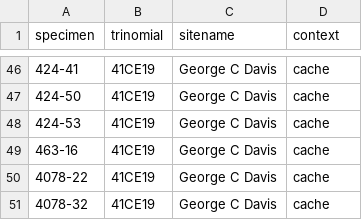
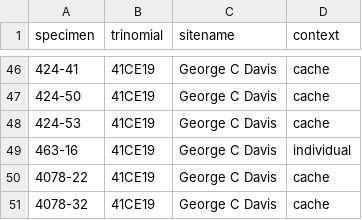
Before and after one commit to seldenlab/gahaganmorph.3, a CSV file: supp/qdataH2.csv, drawn as a sheet; only a part is shown, gaps mark what is left out; the diff names each change by its address in the sheet, - before the commit and + after, or states it on an @@ line.

```diff
--- a/supp/qdataH2.csv
+++ b/supp/qdataH2.csv
-D49 (context): cache
+D49 (context): individual
```
Also changed, not shown: supp/qdataH1b.csv, 52 other files.
